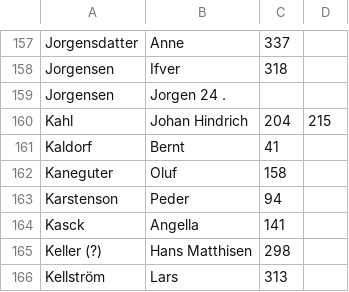
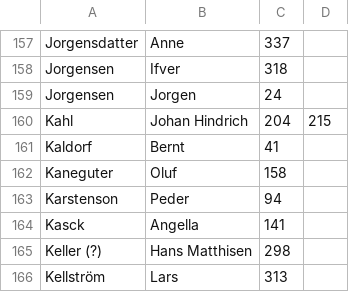
Before and after one commit to salgo60/Gotlands-gravstenar, a CSV file: Nya tidens namn 1525-1827.csv, drawn as a sheet; only a part is shown, gaps mark what is left out.

Commit message:
Update Nya tidens namn 1525-1827.csv

```diff
--- a/Nya tidens namn 1525-1827.csv
+++ b/Nya tidens namn 1525-1827.csv
@@ -158,3 +158,3 @@ Jorgensdatter, Anne ,337,
 Jorgensen, Ifver ,318,
-Jorgensen, Jorgen 24 .,
+Jorgensen, Jorgen ,24,
 Kahl, Johan Hindrich, 204,215
```
